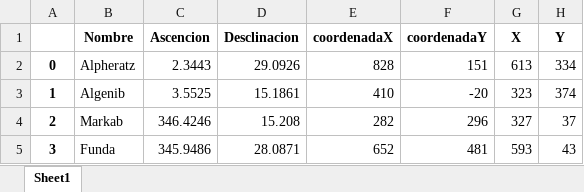
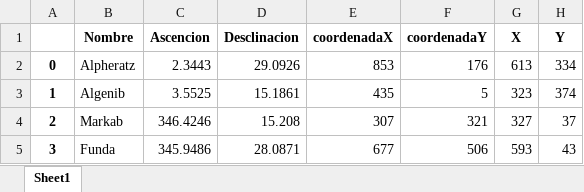
Before and after one commit to Traza-De-Meteoros/Malla_Estelar, an Excel workbook: TestEstandar.xlsx, sheet Sheet1, drawn as a sheet; values as stored, in another font and other column widths than the file's, no borders; the diff names each change by its address in the sheet, - before the commit and + after, or states it on an @@ line.

```diff
--- a/TestEstandar.xlsx (sheet Sheet1)
+++ b/TestEstandar.xlsx (sheet Sheet1)
-E2 (coordenadaX): 828
+E2 (coordenadaX): 853
-F2 (coordenadaY): 151
+F2 (coordenadaY): 176
-E3 (coordenadaX): 410
+E3 (coordenadaX): 435
-F3 (coordenadaY): -20
+F3 (coordenadaY): 5
-E4 (coordenadaX): 282
+E4 (coordenadaX): 307
-F4 (coordenadaY): 296
+F4 (coordenadaY): 321
-E5 (coordenadaX): 652
+E5 (coordenadaX): 677
-F5 (coordenadaY): 481
+F5 (coordenadaY): 506
```
Also changed, not shown: Puntos.xlsx, 1 other file.
